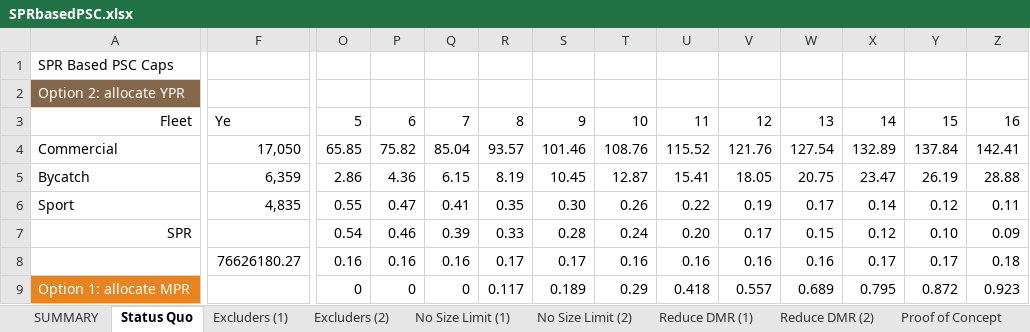
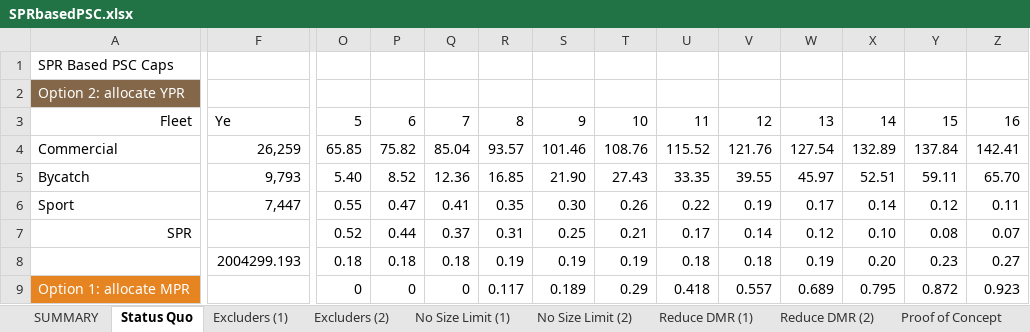
Before and after one commit to smartell/iSCAM, an Excel workbook: src/dashboard/data/harvestPolicy/SPRbasedPSC.xlsx, sheet Status Quo, drawn as a sheet; only a part is shown, gaps mark what is left out; values as stored, in another font and other column widths than the file's, no borders; conditional formats not drawn; removed rows and columns are numbered as before the commit, all else as after; rows hold the shown columns only; the diff covers the shown part only; the diff names each change by its address in the sheet, - before the commit and + after, or states it on an @@ line.

```diff
--- a/src/dashboard/data/harvestPolicy/SPRbasedPSC.xlsx (sheet Status Quo)
+++ b/src/dashboard/data/harvestPolicy/SPRbasedPSC.xlsx (sheet Status Quo)
-F4: 17,050
+F4: 26,259
-F5: 6,359
+F5: 9,793
-O5: 2.86
+O5: 5.40
-P5: 4.36
+P5: 8.52
-Q5: 6.15
+Q5: 12.36
-R5: 8.19
+R5: 16.85
-S5: 10.45
+S5: 21.90
-T5: 12.87
+T5: 27.43
-U5: 15.41
+U5: 33.35
-V5: 18.05
+V5: 39.55
-W5: 20.75
+W5: 45.97
-X5: 23.47
+X5: 52.51
-Y5: 26.19
+Y5: 59.11
-Z5: 28.88
+Z5: 65.70
-F6: 4,835
+F6: 7,447
-O7: 0.54
+O7: 0.52
-P7: 0.46
+P7: 0.44
-Q7: 0.39
+Q7: 0.37
-R7: 0.33
+R7: 0.31
-S7: 0.28
+S7: 0.25
-T7: 0.24
+T7: 0.21
-U7: 0.20
+U7: 0.17
-V7: 0.17
+V7: 0.14
-W7: 0.15
+W7: 0.12
-X7: 0.12
+X7: 0.10
-Y7: 0.10
+Y7: 0.08
-Z7: 0.09
+Z7: 0.07
-row 8:  | 76626180.27 | 0.16 | 0.16 | 0.16 | 0.17 | 0.17 | 0.16 | 0.16 | 0.16 | 0.16 | 0.17 | 0.17 | 0.18
+row 8:  | 2004299.193 | 0.18 | 0.18 | 0.18 | 0.19 | 0.19 | 0.19 | 0.18 | 0.18 | 0.19 | 0.20 | 0.23 | 0.27
```
Also changed, not shown: 3 added rows, 3 removed rows and 687 edited cells elsewhere in this sheet, sheet Proof of Concept, sheet Excluders (2), sheet Excluders (1), sheet No Size Limit (2), sheet Reduce DMR (2), sheet No Size Limit (1), 3 more sheets, formulas that keep their value, charts or pictures, src/dashboard/data/harvestPolicy/DataFromIan/Removals.xlsx, src/dashboard/data/harvestPolicy/DataFromIan/Selectivity.xlsx, 5 other files.
